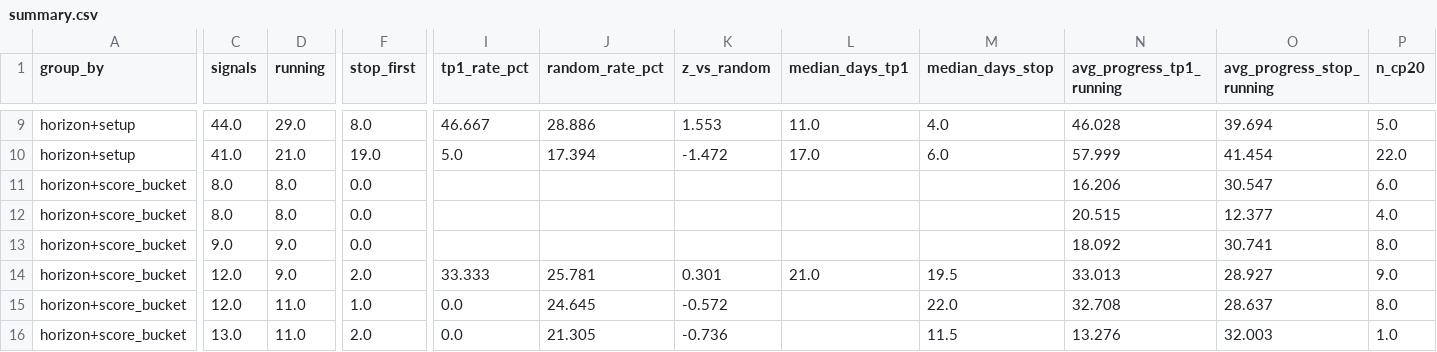
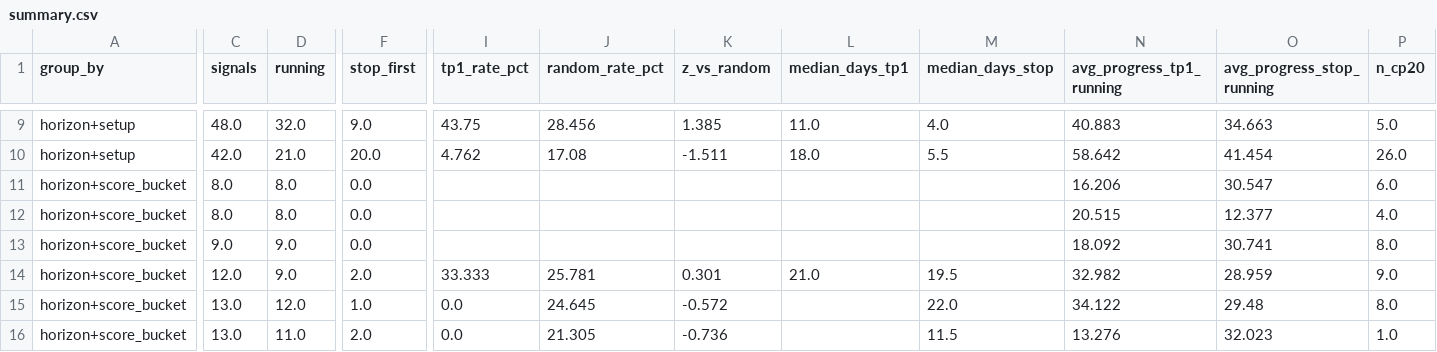
Before and after one commit to JoaoCasalao/wyckoff_scanner, a CSV file: experiment/summary.csv, drawn as a sheet; only a part is shown, gaps mark what is left out; the diff covers the shown part only; the diff names each change by its address in the sheet, - before the commit and + after, or states it on an @@ line.

```diff
--- a/experiment/summary.csv
+++ b/experiment/summary.csv
-C9 (signals): 44.0
+C9 (signals): 48.0
-D9 (running): 29.0
+D9 (running): 32.0
-F9 (stop_first): 8.0
+F9 (stop_first): 9.0
-I9 (tp1_rate_pct): 46.667
+I9 (tp1_rate_pct): 43.75
-J9 (random_rate_pct): 28.886
+J9 (random_rate_pct): 28.456
-K9 (z_vs_random): 1.553
+K9 (z_vs_random): 1.385
-N9 (avg_progress_tp1_running): 46.028
+N9 (avg_progress_tp1_running): 40.883
-O9 (avg_progress_stop_running): 39.694
+O9 (avg_progress_stop_running): 34.663
-C10 (signals): 41.0
+C10 (signals): 42.0
-F10 (stop_first): 19.0
+F10 (stop_first): 20.0
-I10 (tp1_rate_pct): 5.0
+I10 (tp1_rate_pct): 4.762
-J10 (random_rate_pct): 17.394
+J10 (random_rate_pct): 17.08
-K10 (z_vs_random): -1.472
+K10 (z_vs_random): -1.511
-L10 (median_days_tp1): 17.0
+L10 (median_days_tp1): 18.0
-M10 (median_days_stop): 6.0
+M10 (median_days_stop): 5.5
-N10 (avg_progress_tp1_running): 57.999
+N10 (avg_progress_tp1_running): 58.642
-P10 (n_cp20): 22.0
+P10 (n_cp20): 26.0
-N14 (avg_progress_tp1_running): 33.013
+N14 (avg_progress_tp1_running): 32.982
-O14 (avg_progress_stop_running): 28.927
+O14 (avg_progress_stop_running): 28.959
-C15 (signals): 12.0
+C15 (signals): 13.0
-D15 (running): 11.0
+D15 (running): 12.0
-N15 (avg_progress_tp1_running): 32.708
+N15 (avg_progress_tp1_running): 34.122
-O15 (avg_progress_stop_running): 28.637
+O15 (avg_progress_stop_running): 29.48
-O16 (avg_progress_stop_running): 32.003
+O16 (avg_progress_stop_running): 32.023
```
Also changed, not shown: 95 edited cells elsewhere in this file, experiment/signals.csv, 5 other files.
